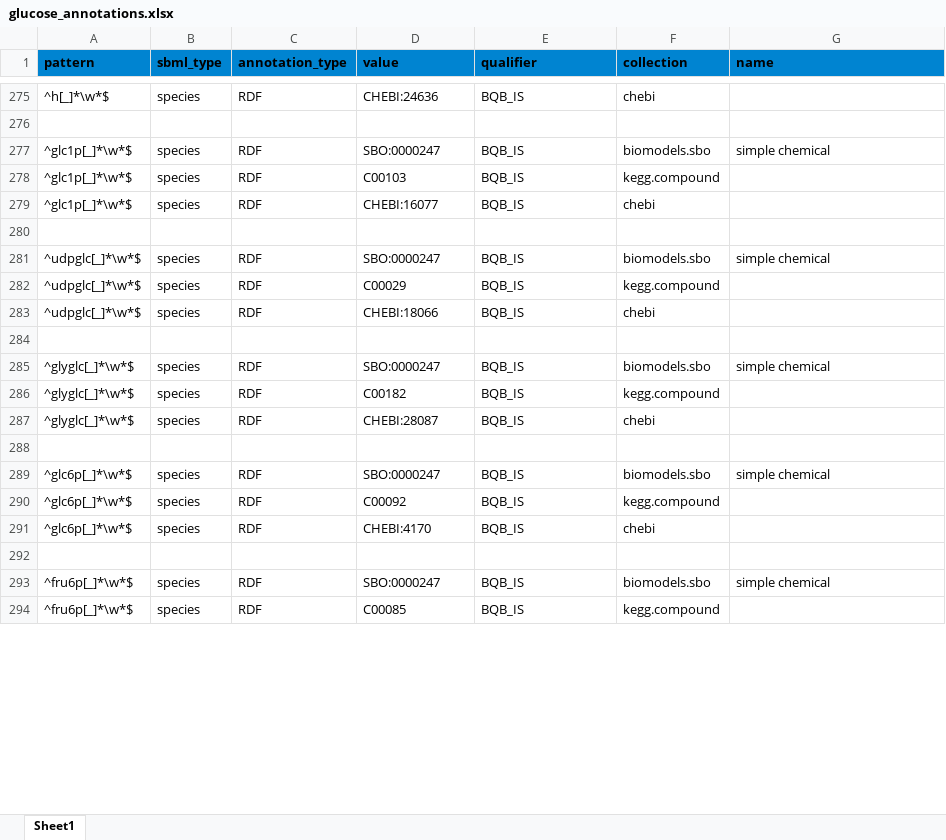
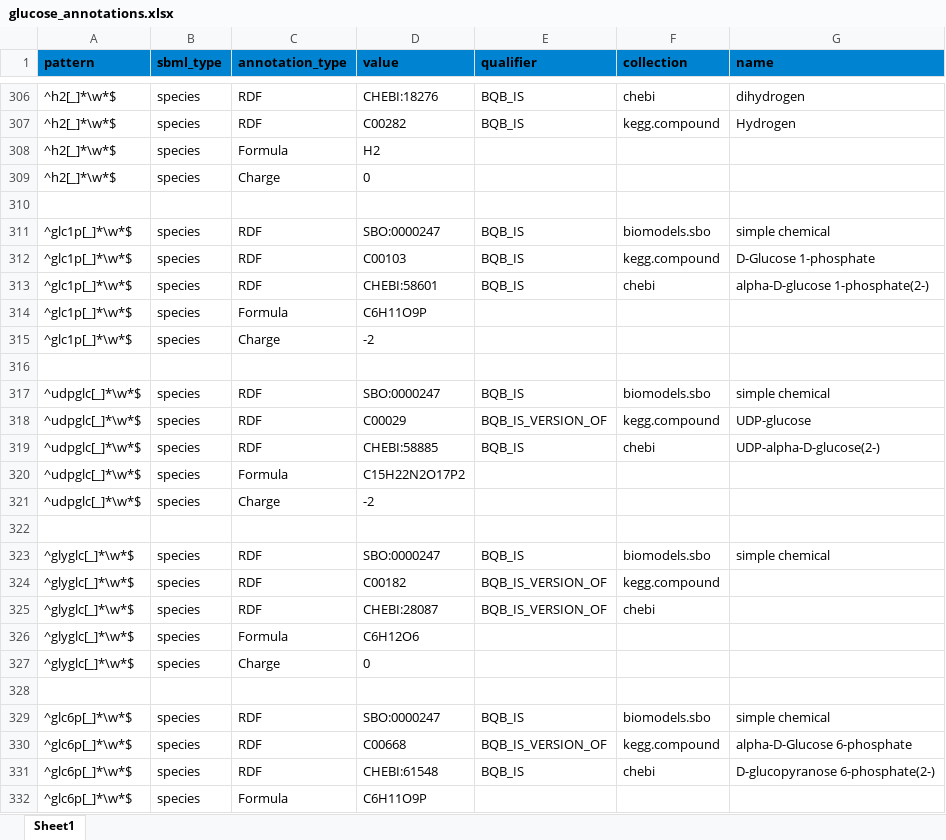
Before and after one commit to jingyayeah/multiscale-galactose, an Excel workbook: python/multiscalepy/multiscale/modelcreator/models/glucose/glucose_annotations.xlsx, sheet Sheet1, drawn as a sheet; only a part is shown, gaps mark what is left out; the shorter side is filled out with more unchanged rows; values as stored, in another font and other column widths than the file's, no borders; addresses are those after the commit; the diff covers the shown part only; the diff names each change by its address in the sheet, - before the commit and + after, or states it on an @@ line.

Commit message:
working on mass and charge balance

```diff
--- a/python/multiscalepy/multiscale/modelcreator/models/glucose/glucose_annotations.xlsx (sheet Sheet1)
+++ b/python/multiscalepy/multiscale/modelcreator/models/glucose/glucose_annotations.xlsx (sheet Sheet1)
-A306 (pattern): ^h[_]*\w*$
+A306 (pattern): ^h2[_]*\w*$
-D306 (value): CHEBI:24636
+D306 (value): CHEBI:18276
-G306 (name): (empty)
+G306 (name): dihydrogen
+row 307: ^h2[_]*\w*$ | species | RDF | C00282 | BQB_IS | kegg.compound | Hydrogen
+row 308: ^h2[_]*\w*$ | species | Formula | H2
+row 309: ^h2[_]*\w*$ | species | Charge | 0
-G312 (name): (empty)
+G312 (name): D-Glucose 1-phosphate
-D313 (value): CHEBI:16077
+D313 (value): CHEBI:58601
-G313 (name): (empty)
+G313 (name): alpha-D-glucose 1-phosphate(2-)
+row 314: ^glc1p[_]*\w*$ | species | Formula | C6H11O9P
+row 315: ^glc1p[_]*\w*$ | species | Charge | -2
-E318 (qualifier): BQB_IS
+E318 (qualifier): BQB_IS_VERSION_OF
-G318 (name): (empty)
+G318 (name): UDP-glucose
-D319 (value): CHEBI:18066
+D319 (value): CHEBI:58885
-G319 (name): (empty)
+G319 (name): UDP-alpha-D-glucose(2-)
+row 320: ^udpglc[_]*\w*$ | species | Formula | C15H22N2O17P2
+row 321: ^udpglc[_]*\w*$ | species | Charge | -2
-E324:E325 (qualifier): BQB_IS
+E324:E325 (qualifier): BQB_IS_VERSION_OF
+row 326: ^glyglc[_]*\w*$ | species | Formula | C6H12O6
+row 327: ^glyglc[_]*\w*$ | species | Charge | 0
-D330 (value): C00092
+D330 (value): C00668
-E330 (qualifier): BQB_IS
+E330 (qualifier): BQB_IS_VERSION_OF
-G330 (name): (empty)
+G330 (name): alpha-D-Glucose 6-phosphate
-D331 (value): CHEBI:4170
+D331 (value): CHEBI:61548
-G331 (name): (empty)
+G331 (name): D-glucopyranose 6-phosphate(2-)
+row 332: ^glc6p[_]*\w*$ | species | Formula | C6H11O9P
```
Also changed, not shown: 34 added rows, 49 edited cells and cell formats elsewhere in this sheet, python/multiscalepy/multiscale/modelcreator/models/galactose/galactose_annotations.xlsx, 13 other files.
